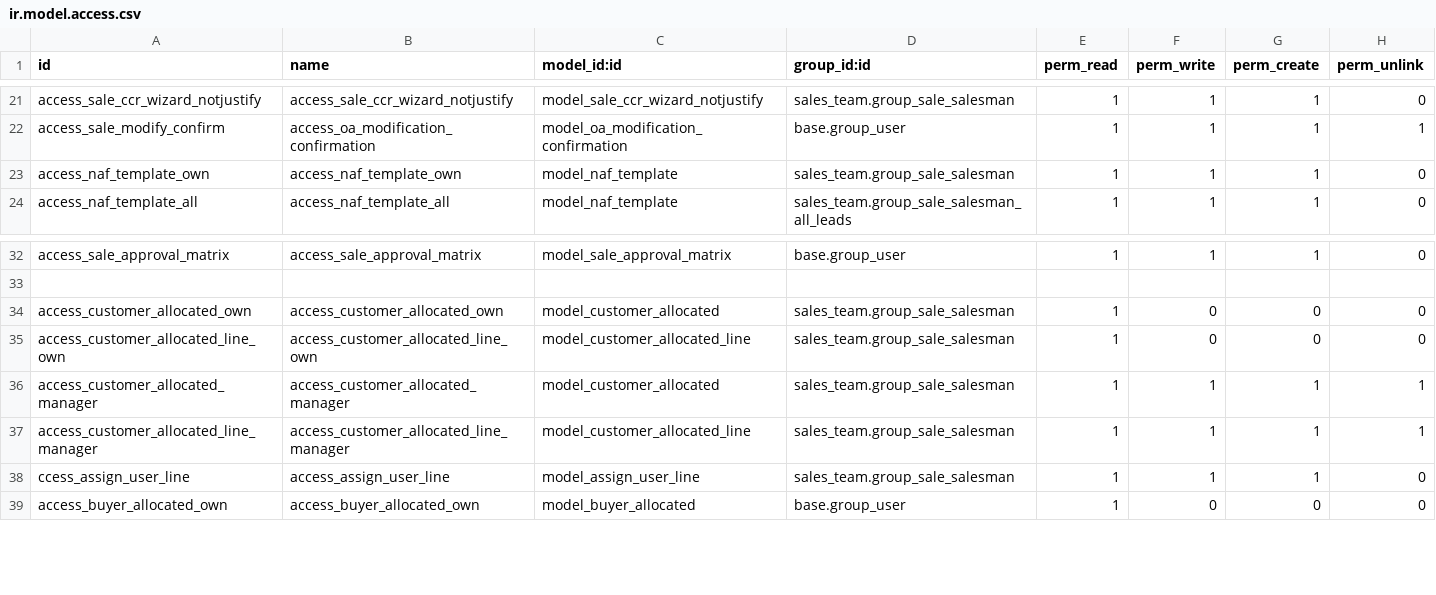
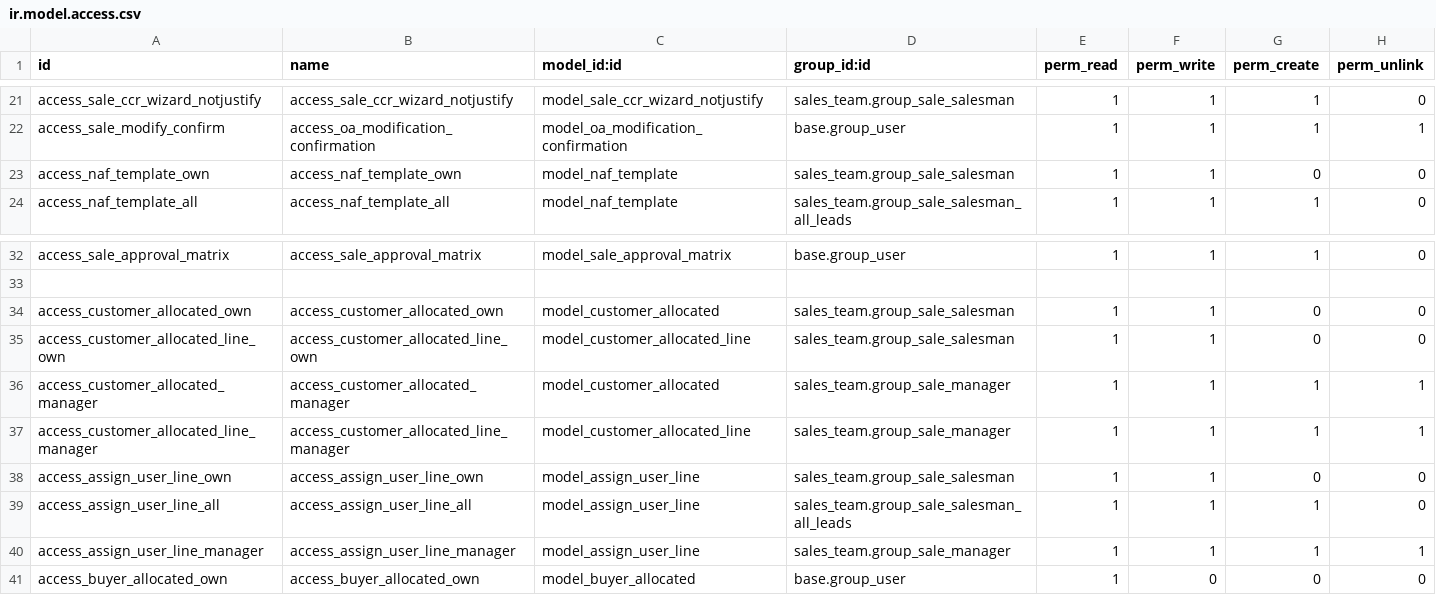
Before and after one commit to masbha-tex/taps, a CSV file: taps_sale/security/ir.model.access.csv, drawn as a sheet; only a part is shown, gaps mark what is left out.

```diff
--- a/taps_sale/security/ir.model.access.csv
+++ b/taps_sale/security/ir.model.access.csv
@@ -22,3 +22,3 @@ access_sale_ccr_wizard_notjustify,access_sale_ccr_wizard_notjustify,model_sale_c
 access_sale_modify_confirm,access_oa_modification_confirmation,model_oa_modification_confirmation,base.group_user,1,1,1,1
-access_naf_template_own,access_naf_template_own,model_naf_template,sales_team.group_sale_salesman,1,1,1,0
+access_naf_template_own,access_naf_template_own,model_naf_template,sales_team.group_sale_salesman,1,1,0,0
 access_naf_template_all,access_naf_template_all,model_naf_template,sales_team.group_sale_salesman_all_leads,1,1,1,0
@@ -33,7 +33,9 @@ access_sale_approval_matrix,access_sale_approval_matrix,model_sale_approval_matr
 
-access_customer_allocated_own,access_customer_allocated_own,model_customer_allocated,sales_team.group_sale_salesman,1,0,0,0
-access_customer_allocated_line_own,access_customer_allocated_line_own,model_customer_allocated_line,sales_team.group_sale_salesman,1,0,0,0
-access_customer_allocated_manager,access_customer_allocated_manager,model_customer_allocated,sales_team.group_sale_salesman,1,1,1,1
-access_customer_allocated_line_manager,access_customer_allocated_line_manager,model_customer_allocated_line,sales_team.group_sale_salesman,1,1,1,1
-ccess_assign_user_line,access_assign_user_line,model_assign_user_line,sales_team.group_sale_salesman,1,1,1,0
+access_customer_allocated_own,access_customer_allocated_own,model_customer_allocated,sales_team.group_sale_salesman,1,1,0,0
+access_customer_allocated_line_own,access_customer_allocated_line_own,model_customer_allocated_line,sales_team.group_sale_salesman,1,1,0,0
+access_customer_allocated_manager,access_customer_allocated_manager,model_customer_allocated,sales_team.group_sale_manager,1,1,1,1
+access_customer_allocated_line_manager,access_customer_allocated_line_manager,model_customer_allocated_line,sales_team.group_sale_manager,1,1,1,1
+access_assign_user_line_own,access_assign_user_line_own,model_assign_user_line,sales_team.group_sale_salesman,1,1,0,0
+access_assign_user_line_all,access_assign_user_line_all,model_assign_user_line,sales_team.group_sale_salesman_all_leads,1,1,1,0
+access_assign_user_line_manager,access_assign_user_line_manager,model_assign_user_line,sales_team.group_sale_manager,1,1,1,1
 access_buyer_allocated_own,access_buyer_allocated_own,model_buyer_allocated,base.group_user,1,0,0,0
```
Also changed, not shown: 16 other files.
